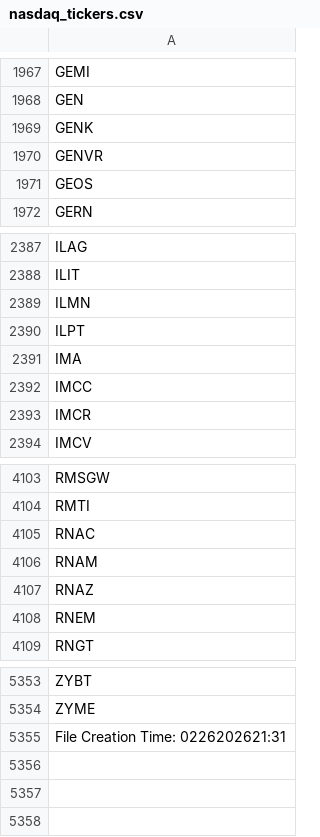
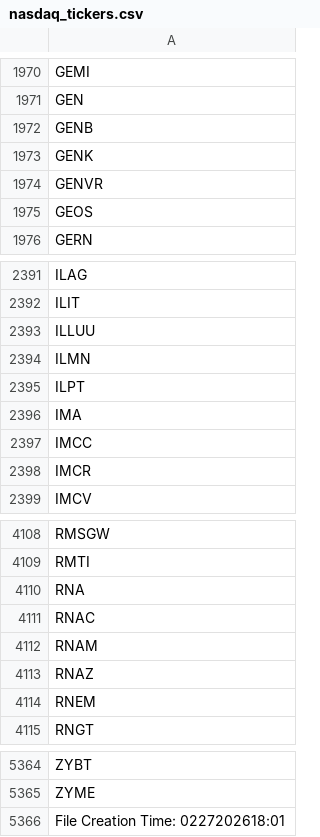
Before and after one commit to cmmds1982/nasdaq-tickers-fetcher, a CSV file: nasdaq_tickers.csv, drawn as a sheet; only a part is shown, gaps mark what is left out; the diff covers the shown part only.

```diff
--- a/nasdaq_tickers.csv
+++ b/nasdaq_tickers.csv
@@ -1968,2 +1971,3 @@ GEMI
 GEN
+GENB
 GENK
@@ -2388,2 +2392,3 @@ ILAG
 ILIT
+ILLUU
 ILMN
@@ -4104,2 +4109,3 @@ RMSGW
 RMTI
+RNA
 RNAC
@@ -5354,2 +5365,2 @@ ZYBT
 ZYME
-File Creation Time: 0226202621:31
+File Creation Time: 0227202618:01
```
Also changed, not shown: 9 added rows and 1 removed row elsewhere in this file.
